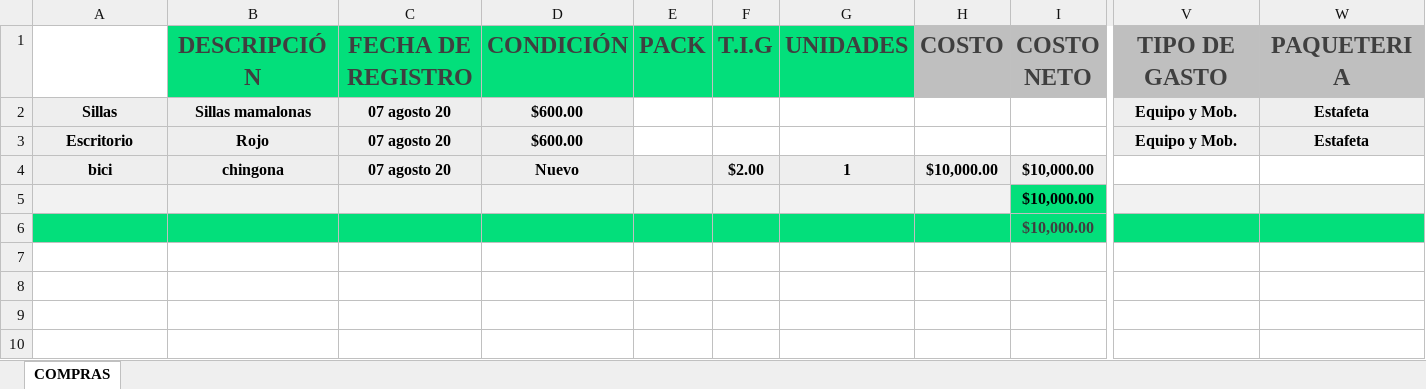
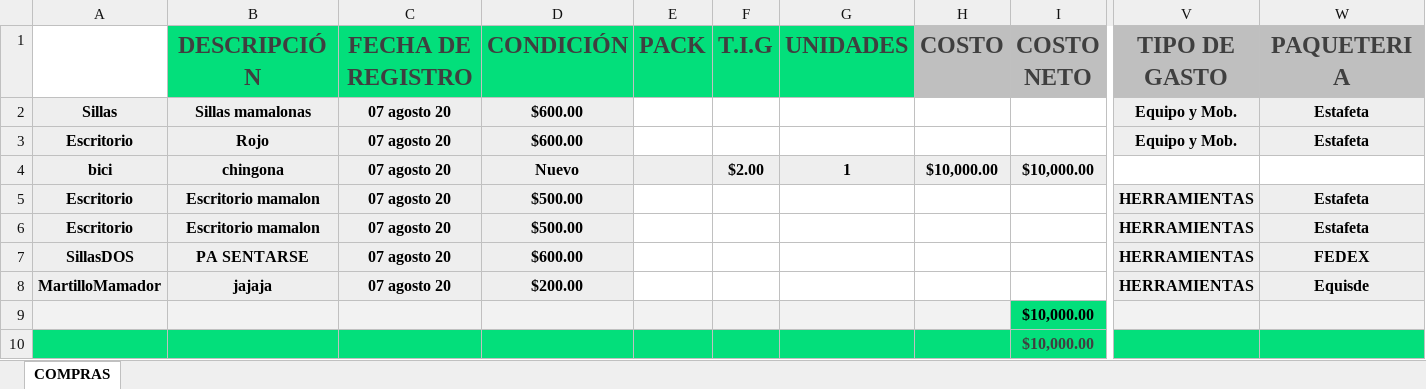
Before and after one commit to Alisbasa/EPIC-MOUNTAIN-SYSTEM, an Excel workbook: JavaApplication19/src/excel/comprasT.xlsx, sheet COMPRAS, drawn as a sheet; only a part is shown, gaps mark what is left out; values as stored, in another font and other column widths than the file's, no borders; charts and pictures not drawn; rows hold the shown columns only; the diff names each change by its address in the sheet, - before the commit and + after, or states it on an @@ line.

```diff
--- a/JavaApplication19/src/excel/comprasT.xlsx (sheet COMPRAS)
+++ b/JavaApplication19/src/excel/comprasT.xlsx (sheet COMPRAS)
+row 5: Escritorio | Escritorio mamalon | 07 agosto 20 | $500.00 |  |  |  |  |  | HERRAMIENTAS | Estafeta
+row 6: Escritorio | Escritorio mamalon | 07 agosto 20 | $500.00 |  |  |  |  |  | HERRAMIENTAS | Estafeta
+row 7: SillasDOS | PA SENTARSE | 07 agosto 20 | $600.00 |  |  |  |  |  | HERRAMIENTAS | FEDEX
+row 8: MartilloMamador | jajaja | 07 agosto 20 | $200.00 |  |  |  |  |  | HERRAMIENTAS | Equisde
```
Also changed, not shown: JavaApplication19/src/excel/LibrosContables.xlsx, 6 other files.
